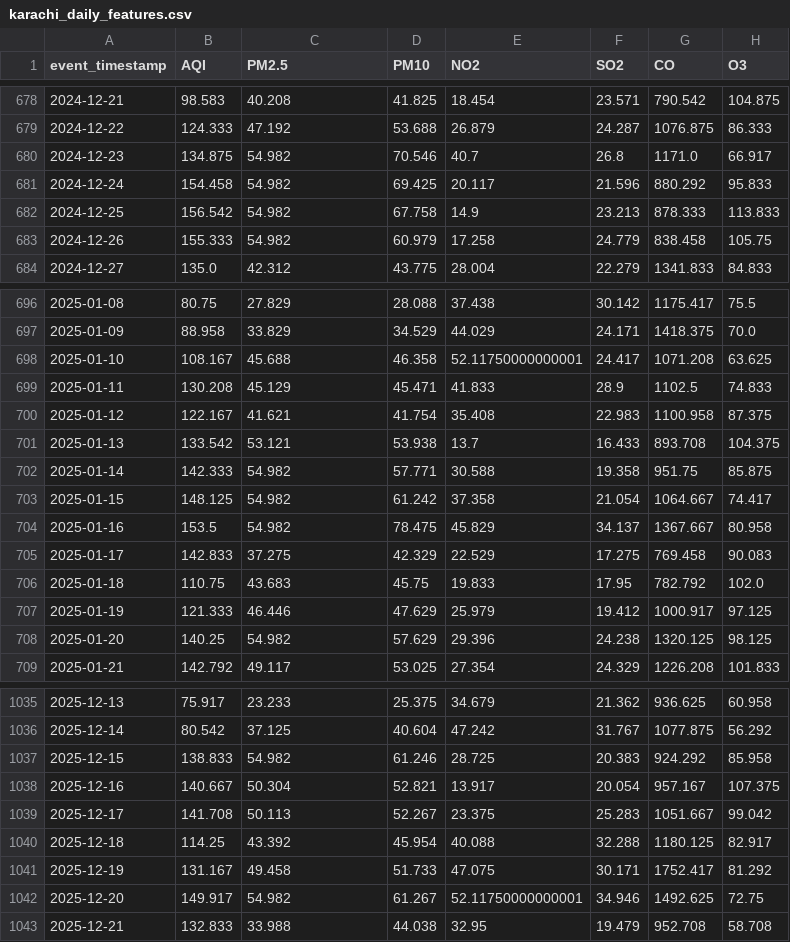
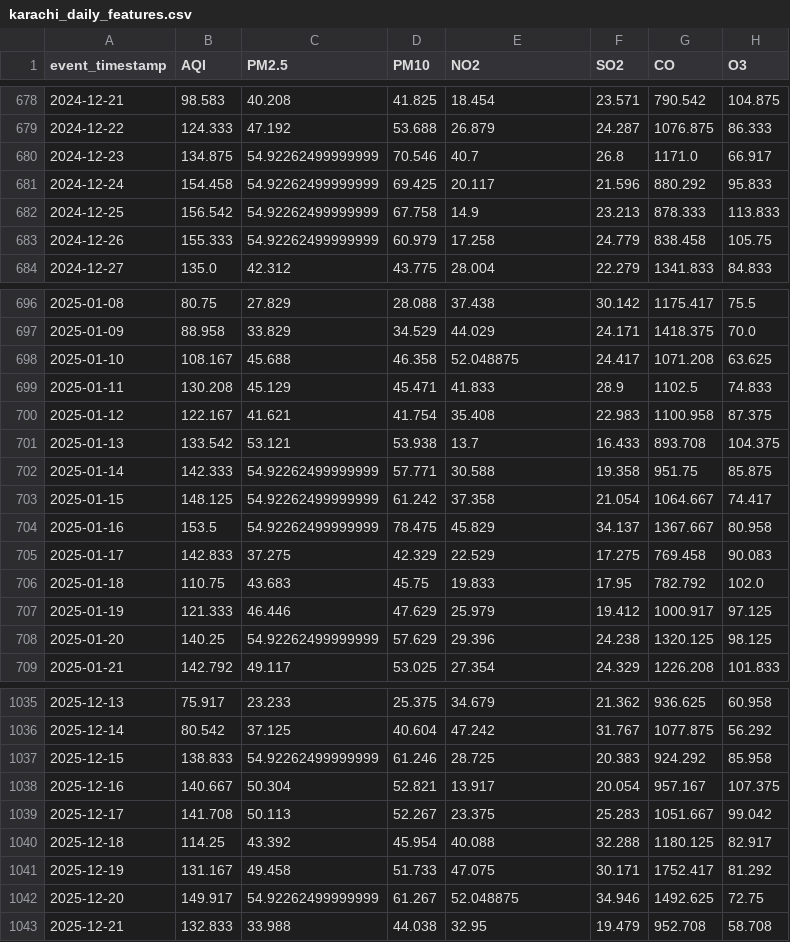
Before and after one commit to MuhammadHassanSiddiqui123/aqi-predictor, a CSV file: data/feature_store/karachi_daily_features.csv, drawn as a sheet; only a part is shown, gaps mark what is left out; the diff covers the shown part only; the diff names each change by its address in the sheet, - before the commit and + after, or states it on an @@ line.

```diff
--- a/data/feature_store/karachi_daily_features.csv
+++ b/data/feature_store/karachi_daily_features.csv
-C680:C683 (PM2.5): 54.982
+C680:C683 (PM2.5): 54.92262499999999
-E698 (NO2): 52.11750000000001
+E698 (NO2): 52.048875
-C702:C704 (PM2.5): 54.982
+C702:C704 (PM2.5): 54.92262499999999
-C708 (PM2.5): 54.982
+C708 (PM2.5): 54.92262499999999
-C1037 (PM2.5): 54.982
+C1037 (PM2.5): 54.92262499999999
-C1042 (PM2.5): 54.982
+C1042 (PM2.5): 54.92262499999999
-E1042 (NO2): 52.11750000000001
+E1042 (NO2): 52.048875
```
Also changed, not shown: 1 added row and 66 edited cells elsewhere in this file.
